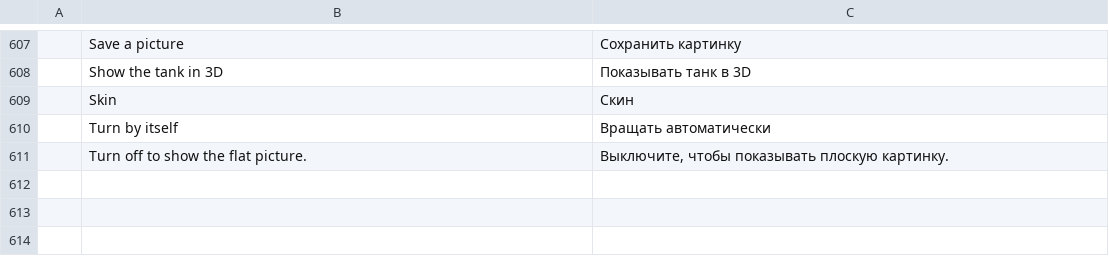
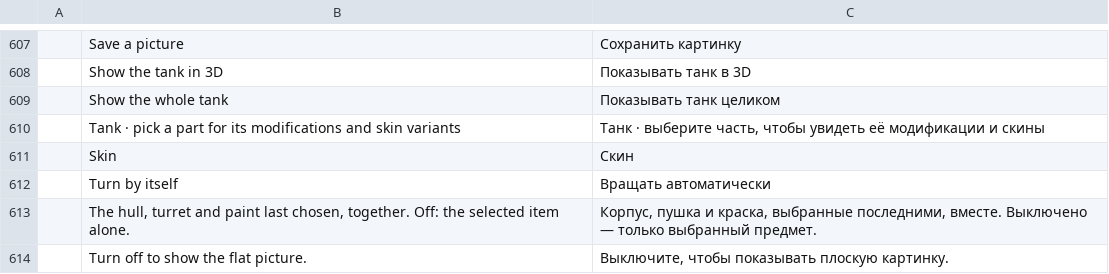
Before and after one commit to YuraZakaryan/tanki-skin-studio, a TSV file: crates/tanki-i18n/src/ru.tsv, drawn as a sheet; only a part is shown, gaps mark what is left out; the diff names each change by its address in the sheet, - before the commit and + after, or states it on an @@ line.

```diff
--- a/crates/tanki-i18n/src/ru.tsv
+++ b/crates/tanki-i18n/src/ru.tsv
+row 609:  | Show the whole tank | Показывать танк целиком
+row 610:  | Tank · pick a part for its modifications and skin variants | Танк · выберите часть, чтобы увидеть её модификации и скины
+row 613:  | The hull, turret and paint last chosen, together. Off: the selected item alone. | Корпус, пушка и краска, выбранные последними, вместе. Выключено — только выбранный предмет.
```
Also changed, not shown: 23 other files.
